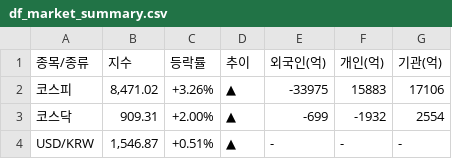
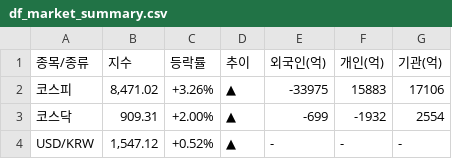
Before and after one commit to k2000kms-del/gd3-market-hub, a CSV file: data/df_market_summary.csv, drawn as a sheet.

```diff
--- a/data/df_market_summary.csv
+++ b/data/df_market_summary.csv
@@ -3,2 +3,2 @@
 코스닥,909.31,+2.00%,▲,-699,-1932,2554
-USD/KRW,"1,546.87",+0.51%,▲,-,-,-
+USD/KRW,"1,547.12",+0.52%,▲,-,-,-
```
